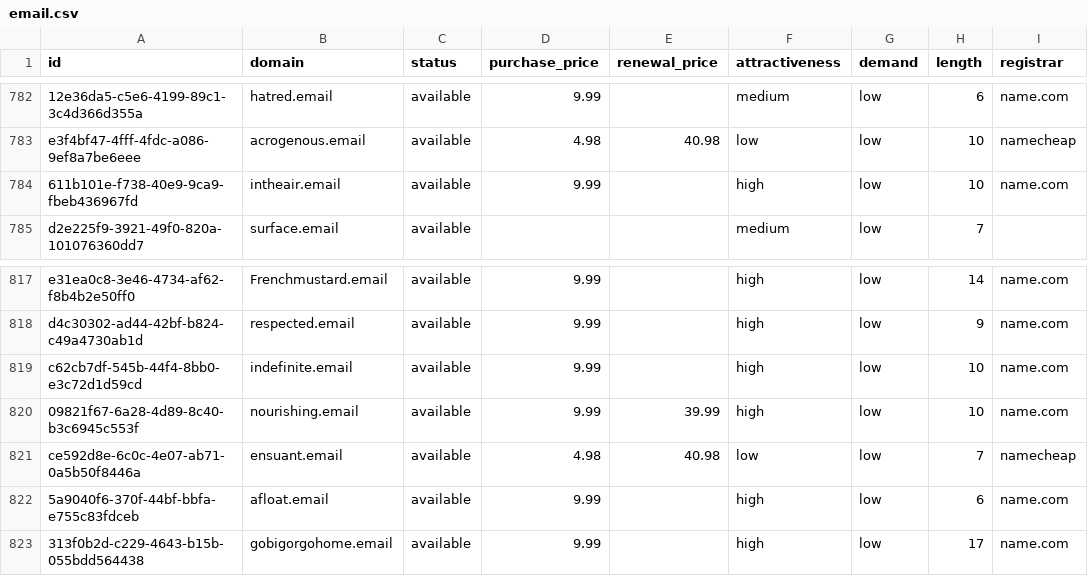
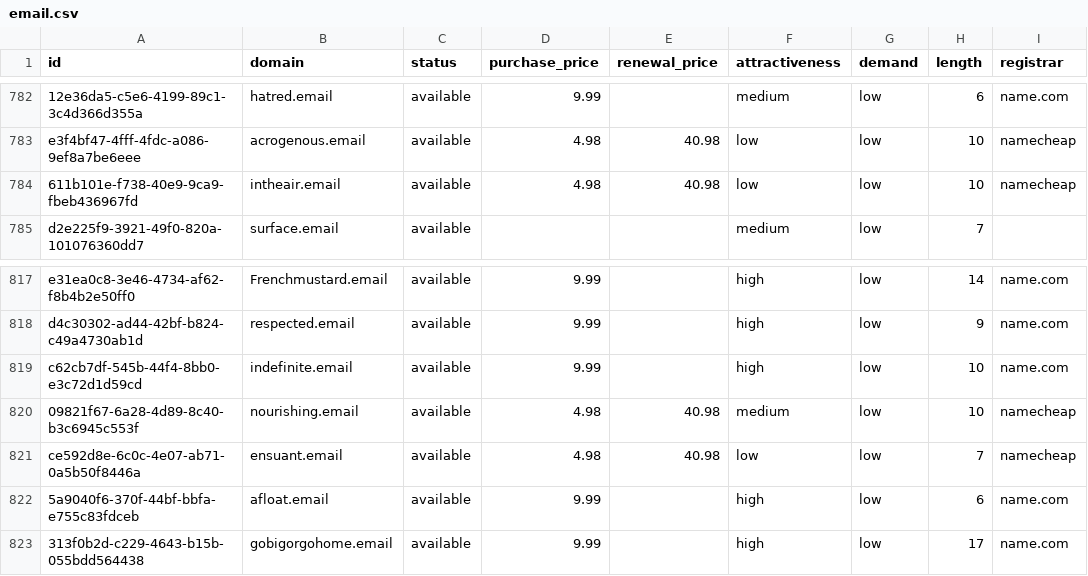
Before and after one commit to UniqueDomains/email-oneword-domains, a CSV file: email.csv, drawn as a sheet; only a part is shown, gaps mark what is left out; the diff names each change by its address in the sheet, - before the commit and + after, or states it on an @@ line.

Commit message:
Domains update

```diff
--- a/email.csv
+++ b/email.csv
-D784 (purchase_price): 9.99
+D784 (purchase_price): 4.98
-E784 (renewal_price): (empty)
+E784 (renewal_price): 40.98
-F784 (attractiveness): high
+F784 (attractiveness): low
-I784 (registrar): name.com
+I784 (registrar): namecheap
-D820 (purchase_price): 9.99
+D820 (purchase_price): 4.98
-E820 (renewal_price): 39.99
+E820 (renewal_price): 40.98
-F820 (attractiveness): high
+F820 (attractiveness): medium
-I820 (registrar): name.com
+I820 (registrar): namecheap
```
Also changed, not shown: 4 other files.
